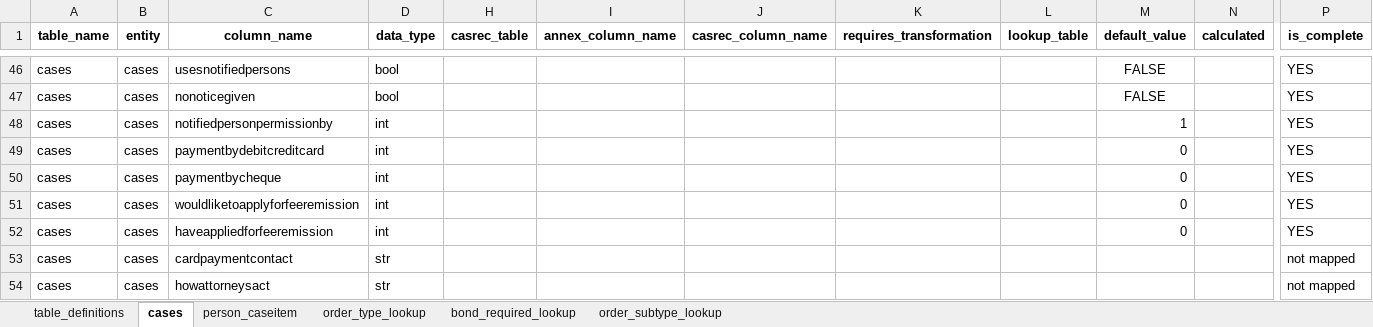
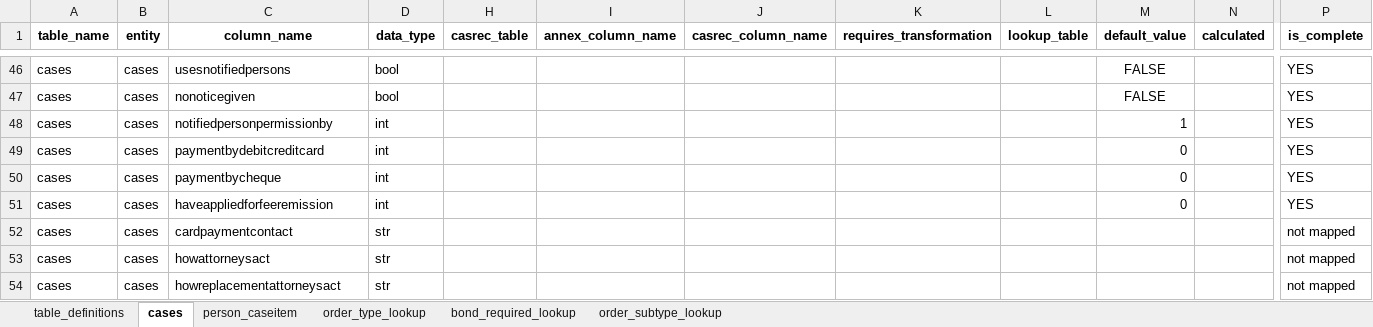
Before and after one commit to ministryofjustice/opg-data-casrec-migration, an Excel workbook: migration_steps/shared/mapping_spreadsheet/Casrec_Mapping_Document_Orders.xlsx, sheet cases, drawn as a sheet; only a part is shown, gaps mark what is left out; the shorter side is filled out with more unchanged rows; values as stored, in another font and other column widths than the file's, no borders; rows hold the shown columns only; the diff names each change by its address in the sheet, - before the commit and + after, or states it on an @@ line.

Commit message:
IN-1067 remove field that is no longer used in cases

```diff
--- a/migration_steps/shared/mapping_spreadsheet/Casrec_Mapping_Document_Orders.xlsx (sheet cases)
+++ b/migration_steps/shared/mapping_spreadsheet/Casrec_Mapping_Document_Orders.xlsx (sheet cases)
-row 51: cases | cases | wouldliketoapplyforfeeremission | int |  |  |  |  |  | 0 |  | YES
```
Also changed, not shown: 3 other files.
